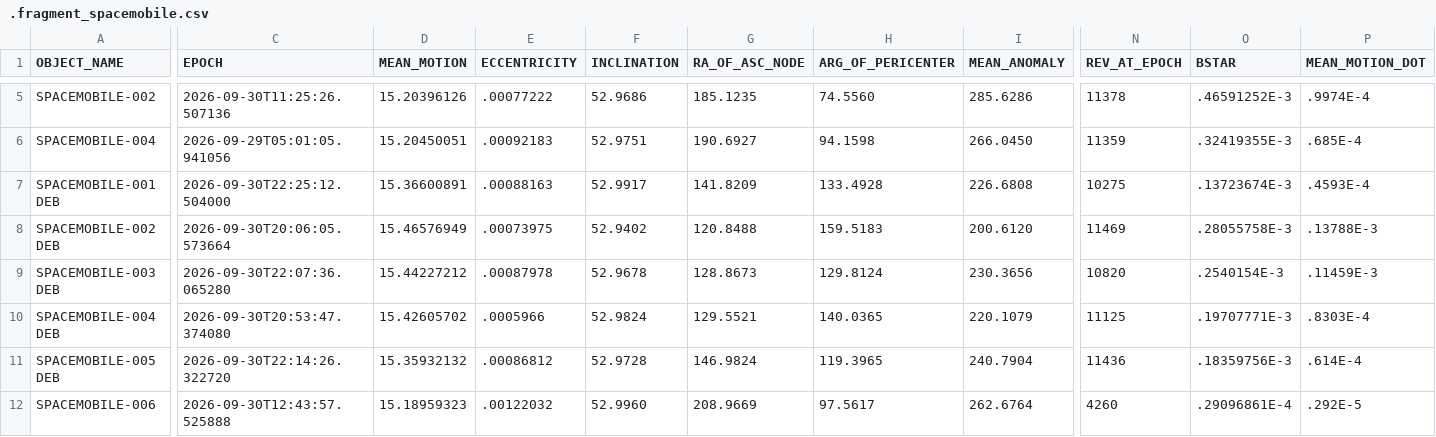
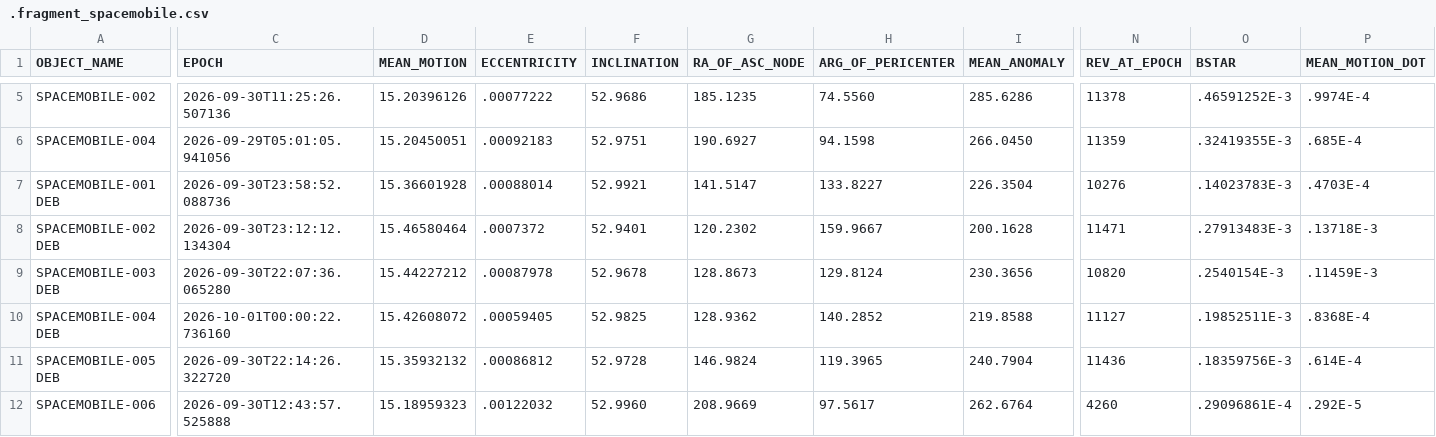
Before and after one commit to Iron-Sight-Tracker/satellite-tracker, a CSV file: tles/.fragment_spacemobile.csv, drawn as a sheet; only a part is shown, gaps mark what is left out; the diff covers the shown part only; the diff names each change by its address in the sheet, - before the commit and + after, or states it on an @@ line.

```diff
--- a/tles/.fragment_spacemobile.csv
+++ b/tles/.fragment_spacemobile.csv
-C7 (EPOCH): 2026-09-30T22:25:12.504000
+C7 (EPOCH): 2026-09-30T23:58:52.088736
-D7 (MEAN_MOTION): 15.36600891
+D7 (MEAN_MOTION): 15.36601928
-E7 (ECCENTRICITY): .00088163
+E7 (ECCENTRICITY): .00088014
-F7 (INCLINATION): 52.9917
+F7 (INCLINATION): 52.9921
-G7 (RA_OF_ASC_NODE): 141.8209
+G7 (RA_OF_ASC_NODE): 141.5147
-H7 (ARG_OF_PERICENTER): 133.4928
+H7 (ARG_OF_PERICENTER): 133.8227
-I7 (MEAN_ANOMALY): 226.6808
+I7 (MEAN_ANOMALY): 226.3504
-N7 (REV_AT_EPOCH): 10275
+N7 (REV_AT_EPOCH): 10276
-O7 (BSTAR): .13723674E-3
+O7 (BSTAR): .14023783E-3
-P7 (MEAN_MOTION_DOT): .4593E-4
+P7 (MEAN_MOTION_DOT): .4703E-4
-C8 (EPOCH): 2026-09-30T20:06:05.573664
+C8 (EPOCH): 2026-09-30T23:12:12.134304
-D8 (MEAN_MOTION): 15.46576949
+D8 (MEAN_MOTION): 15.46580464
-E8 (ECCENTRICITY): .00073975
+E8 (ECCENTRICITY): .0007372
-F8 (INCLINATION): 52.9402
+F8 (INCLINATION): 52.9401
-G8 (RA_OF_ASC_NODE): 120.8488
+G8 (RA_OF_ASC_NODE): 120.2302
-H8 (ARG_OF_PERICENTER): 159.5183
+H8 (ARG_OF_PERICENTER): 159.9667
-I8 (MEAN_ANOMALY): 200.6120
+I8 (MEAN_ANOMALY): 200.1628
-N8 (REV_AT_EPOCH): 11469
+N8 (REV_AT_EPOCH): 11471
-O8 (BSTAR): .28055758E-3
+O8 (BSTAR): .27913483E-3
-P8 (MEAN_MOTION_DOT): .13788E-3
+P8 (MEAN_MOTION_DOT): .13718E-3
-C10 (EPOCH): 2026-09-30T20:53:47.374080
+C10 (EPOCH): 2026-10-01T00:00:22.736160
-D10 (MEAN_MOTION): 15.42605702
+D10 (MEAN_MOTION): 15.42608072
-E10 (ECCENTRICITY): .0005966
+E10 (ECCENTRICITY): .00059405
-F10 (INCLINATION): 52.9824
+F10 (INCLINATION): 52.9825
-G10 (RA_OF_ASC_NODE): 129.5521
+G10 (RA_OF_ASC_NODE): 128.9362
-H10 (ARG_OF_PERICENTER): 140.0365
+H10 (ARG_OF_PERICENTER): 140.2852
-I10 (MEAN_ANOMALY): 220.1079
+I10 (MEAN_ANOMALY): 219.8588
-N10 (REV_AT_EPOCH): 11125
+N10 (REV_AT_EPOCH): 11127
-O10 (BSTAR): .19707771E-3
+O10 (BSTAR): .19852511E-3
-P10 (MEAN_MOTION_DOT): .8303E-4
+P10 (MEAN_MOTION_DOT): .8368E-4
```
Also changed, not shown: 28 edited cells elsewhere in this file, 1 other file.
